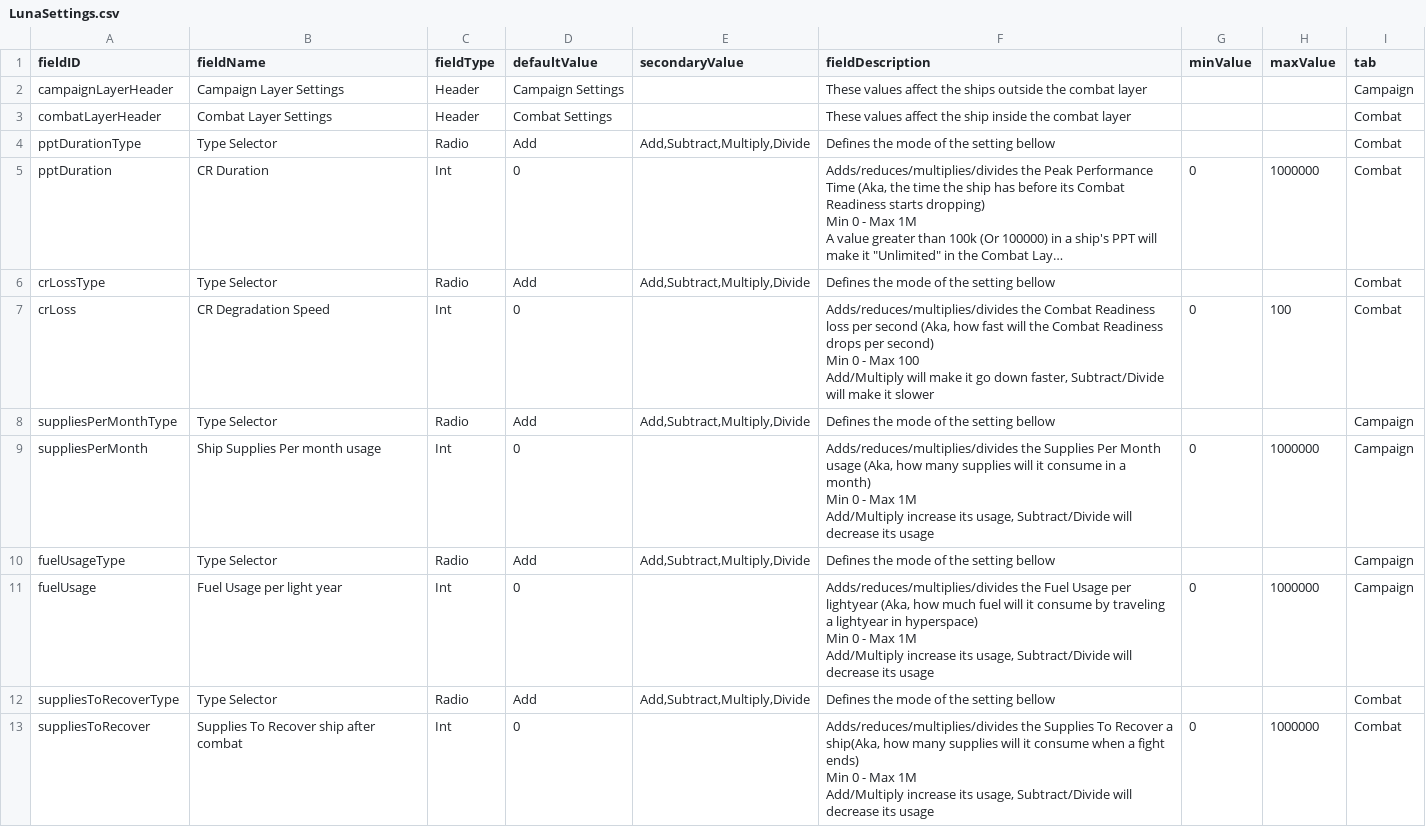
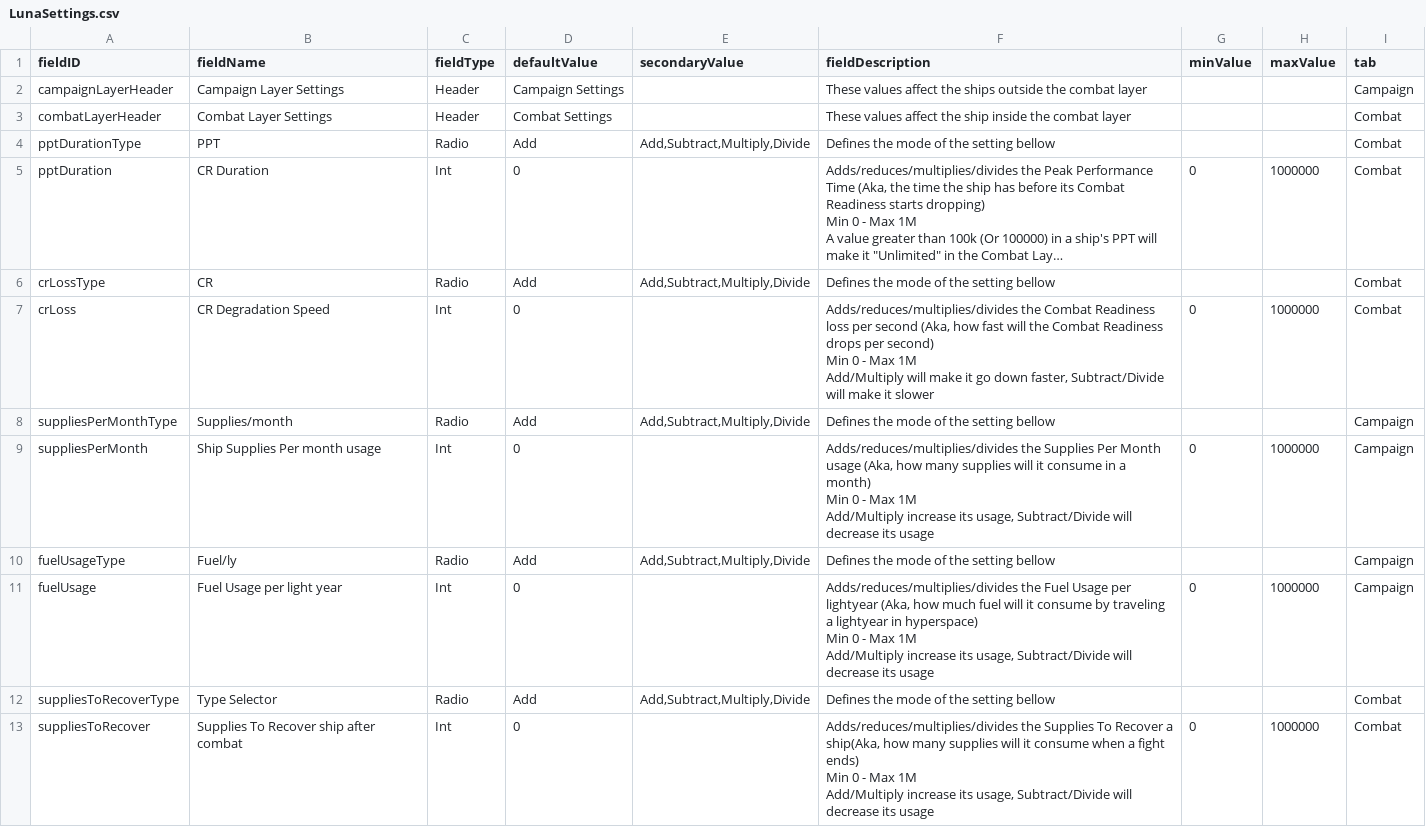
Before and after one commit to OfficialZygorg/RedNeckEngineering_ArcadeMode, a CSV file: data/config/LunaSettings.csv, drawn as a sheet; only a part is shown; long unchanged cells end in …; ↵ is a line break in a cell; the diff covers the shown part only; the diff names each change by its address in the sheet, - before the commit and + after, or states it on an @@ line.

```diff
--- a/data/config/LunaSettings.csv
+++ b/data/config/LunaSettings.csv
-B4 (fieldName): Type Selector
+B4 (fieldName): PPT
-B6 (fieldName): Type Selector
+B6 (fieldName): CR
-F7 (fieldDescription): …- Max 100 ↵ Add/Multiply will…
+F7 (fieldDescription): …- Max 1M ↵ Add/Multiply will…
-H7 (maxValue): 100
+H7 (maxValue): 1000000
-B8 (fieldName): Type Selector
+B8 (fieldName): Supplies/month
-B10 (fieldName): Type Selector
+B10 (fieldName): Fuel/ly
```
Also changed, not shown: 2 added rows and 3 edited cells elsewhere in this file, data/hullmods/hull_mods.csv, 6 other files.
